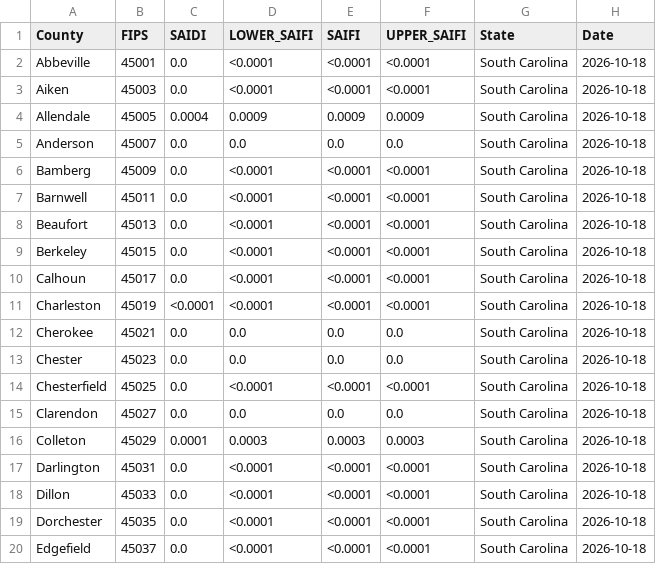
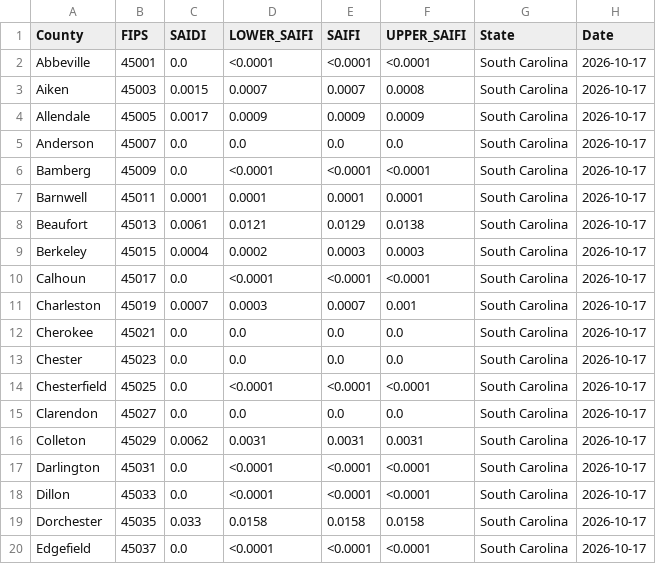
Before and after one commit to Urban-Research-Group/grower-dashboard, a CSV file: states/SC/SC_DATA.csv, drawn as a sheet; only a part is shown; the diff covers the shown part only.

```diff
--- a/states/SC/SC_DATA.csv
+++ b/states/SC/SC_DATA.csv
@@ -1,20 +1,20 @@
 County,FIPS,SAIDI,LOWER_SAIFI,SAIFI,UPPER_SAIFI,State,Date
-Abbeville,45001,0.0,<0.0001,<0.0001,<0.0001,South Carolina,2026-10-18
-Aiken,45003,0.0,<0.0001,<0.0001,<0.0001,South Carolina,2026-10-18
-Allendale,45005,0.0004,0.0009,0.0009,0.0009,South Carolina,2026-10-18
-Anderson,45007,0.0,0.0,0.0,0.0,South Carolina,2026-10-18
-Bamberg,45009,0.0,<0.0001,<0.0001,<0.0001,South Carolina,2026-10-18
-Barnwell,45011,0.0,<0.0001,<0.0001,<0.0001,South Carolina,2026-10-18
-Beaufort,45013,0.0,<0.0001,<0.0001,<0.0001,South Carolina,2026-10-18
-Berkeley,45015,0.0,<0.0001,<0.0001,<0.0001,South Carolina,2026-10-18
-Calhoun,45017,0.0,<0.0001,<0.0001,<0.0001,South Carolina,2026-10-18
-Charleston,45019,<0.0001,<0.0001,<0.0001,<0.0001,South Carolina,2026-10-18
-Cherokee,45021,0.0,0.0,0.0,0.0,South Carolina,2026-10-18
-Chester,45023,0.0,0.0,0.0,0.0,South Carolina,2026-10-18
-Chesterfield,45025,0.0,<0.0001,<0.0001,<0.0001,South Carolina,2026-10-18
-Clarendon,45027,0.0,0.0,0.0,0.0,South Carolina,2026-10-18
-Colleton,45029,0.0001,0.0003,0.0003,0.0003,South Carolina,2026-10-18
-Darlington,45031,0.0,<0.0001,<0.0001,<0.0001,South Carolina,2026-10-18
-Dillon,45033,0.0,<0.0001,<0.0001,<0.0001,South Carolina,2026-10-18
-Dorchester,45035,0.0,<0.0001,<0.0001,<0.0001,South Carolina,2026-10-18
-Edgefield,45037,0.0,<0.0001,<0.0001,<0.0001,South Carolina,2026-10-18
+Abbeville,45001,0.0,<0.0001,<0.0001,<0.0001,South Carolina,2026-10-17
+Aiken,45003,0.0015,0.0007,0.0007,0.0008,South Carolina,2026-10-17
+Allendale,45005,0.0017,0.0009,0.0009,0.0009,South Carolina,2026-10-17
+Anderson,45007,0.0,0.0,0.0,0.0,South Carolina,2026-10-17
+Bamberg,45009,0.0,<0.0001,<0.0001,<0.0001,South Carolina,2026-10-17
+Barnwell,45011,0.0001,0.0001,0.0001,0.0001,South Carolina,2026-10-17
+Beaufort,45013,0.0061,0.0121,0.0129,0.0138,South Carolina,2026-10-17
+Berkeley,45015,0.0004,0.0002,0.0003,0.0003,South Carolina,2026-10-17
+Calhoun,45017,0.0,<0.0001,<0.0001,<0.0001,South Carolina,2026-10-17
+Charleston,45019,0.0007,0.0003,0.0007,0.001,South Carolina,2026-10-17
+Cherokee,45021,0.0,0.0,0.0,0.0,South Carolina,2026-10-17
+Chester,45023,0.0,0.0,0.0,0.0,South Carolina,2026-10-17
+Chesterfield,45025,0.0,<0.0001,<0.0001,<0.0001,South Carolina,2026-10-17
+Clarendon,45027,0.0,0.0,0.0,0.0,South Carolina,2026-10-17
+Colleton,45029,0.0062,0.0031,0.0031,0.0031,South Carolina,2026-10-17
+Darlington,45031,0.0,<0.0001,<0.0001,<0.0001,South Carolina,2026-10-17
+Dillon,45033,0.0,<0.0001,<0.0001,<0.0001,South Carolina,2026-10-17
+Dorchester,45035,0.033,0.0158,0.0158,0.0158,South Carolina,2026-10-17
+Edgefield,45037,0.0,<0.0001,<0.0001,<0.0001,South Carolina,2026-10-17
```
Also changed, not shown: 67 edited cells elsewhere in this file, states/FL/FL_DATA.csv, states/GA/GA_DATA.csv, 5 other files.
